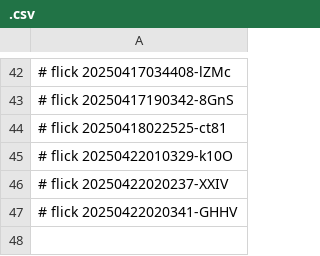
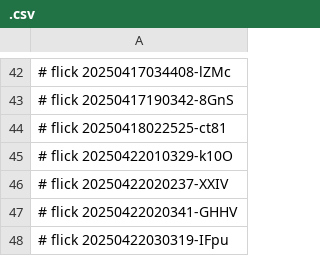
Before and after one commit to abikesa/diagnosis, a CSV file: kitabo/aperitivo/.csv, drawn as a sheet; only a part is shown, gaps mark what is left out; the diff names each change by its address in the sheet, - before the commit and + after, or states it on an @@ line.

Commit message:
kitabo/aperitivo/.csv

```diff
--- a/kitabo/aperitivo/.csv
+++ b/kitabo/aperitivo/.csv
+row 48: # flick 20250422030319-IFpu
```
